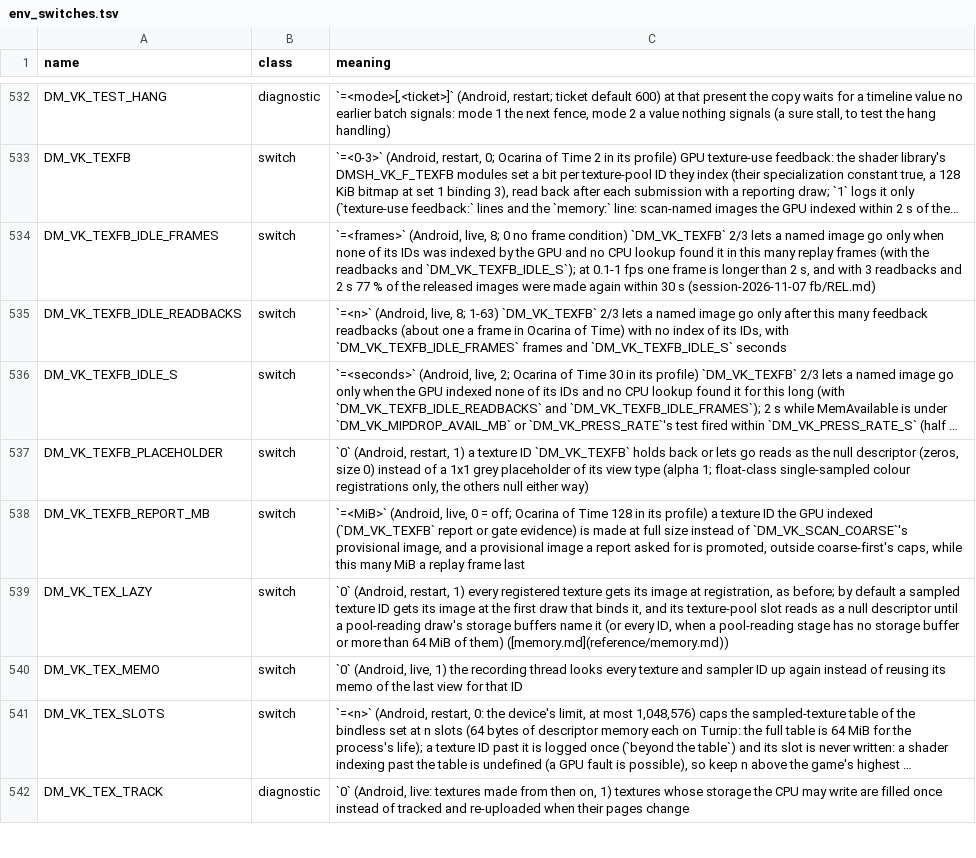
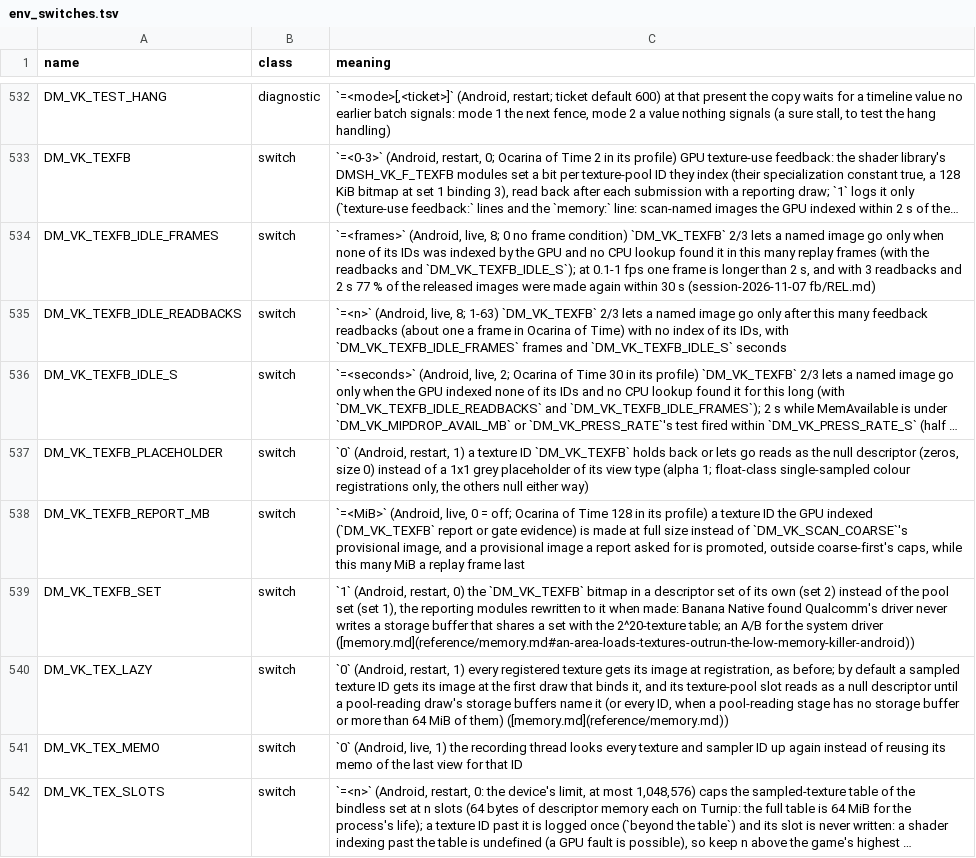
Before and after one commit to EddizEge/AnkaNative, a TSV file: docs/env_switches.tsv, drawn as a sheet; only a part is shown, gaps mark what is left out; the shorter side is filled out with more unchanged rows; long unchanged cells end in ….

```diff
--- a/docs/env_switches.tsv
+++ b/docs/env_switches.tsv
@@ -538,2 +538,3 @@ DM_VK_TEXFB_PLACEHOLDER	switch	`0` (Android, restart, 1) a texture ID `DM_VK_TEX
 DM_VK_TEXFB_REPORT_MB	switch	`=<MiB>` (Android, live, 0 = off; Ocarina of Time 128 in its profile) a texture ID the GPU indexed (`DM_VK_TEXFB` report or gate evidence) is made at full size instead of `DM_VK_SCAN_COARSE`'s provisional image, and a provisional image a report asked for is promoted, outside coarse-first's caps, while this many MiB a replay frame last
+DM_VK_TEXFB_SET	switch	`1` (Android, restart, 0) the `DM_VK_TEXFB` bitmap in a descriptor set of its own (set 2) instead of the pool set (set 1), the reporting modules rewritten to it when made: Banana Native found Qualcomm's driver never writes a storage buffer that shares a set with the 2^20-texture table; an A/B for the system driver ([memory.md](reference/memory.md#an-area-loads-textures-outrun-the-low-memory-killer-android))
 DM_VK_TEX_LAZY	switch	`0` (Android, restart, 1) every registered texture gets its image at registration, as before; by default a sampled texture ID gets its image at the first draw that binds it, and its texture-pool slot reads as a null descriptor until a pool-reading draw's storage buffers name it (or every ID, when a pool-reading stage has no storage buffer or more than 64 MiB of them) ([memory.md](reference/memory.md))
```
Also changed, not shown: 12 other files.
